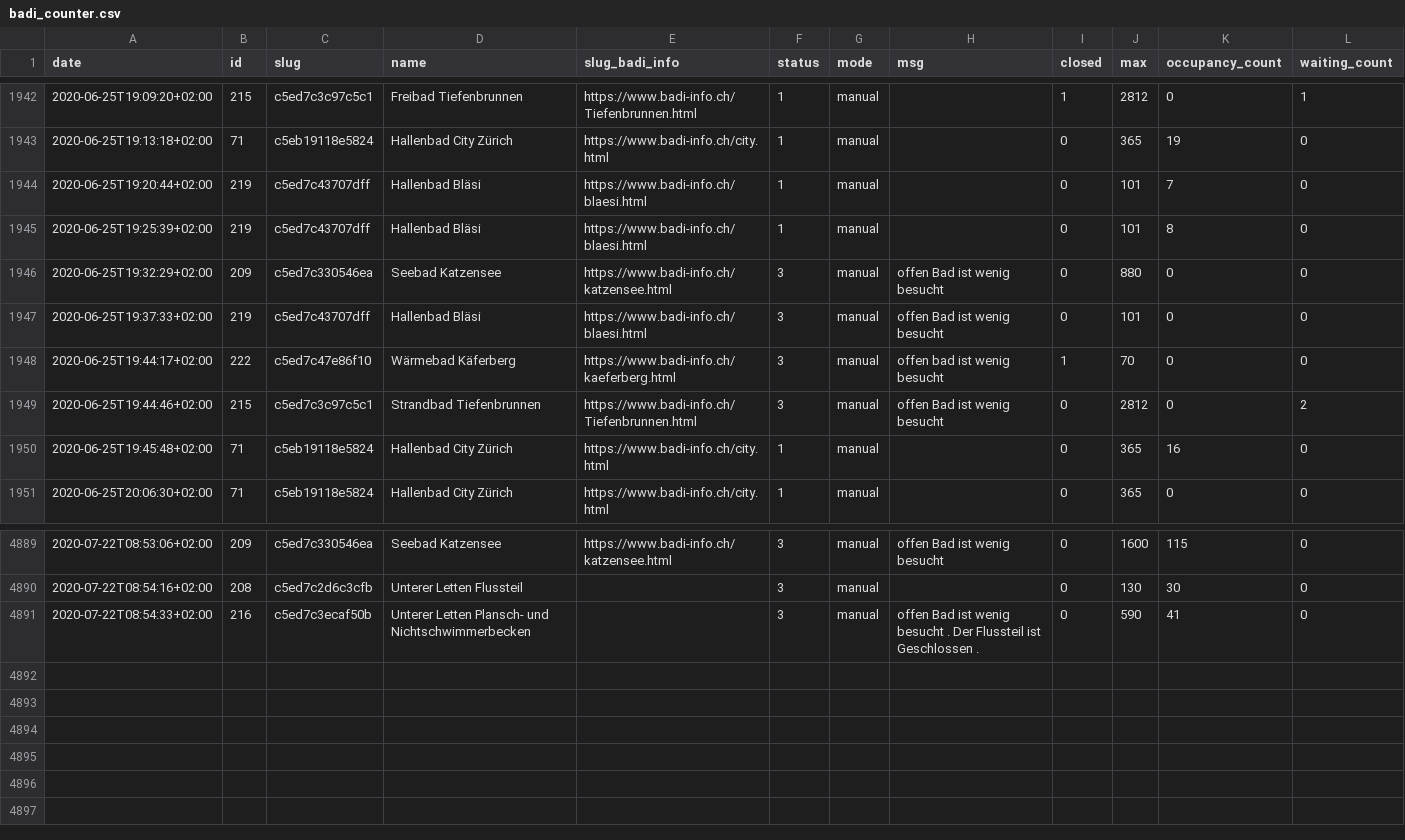
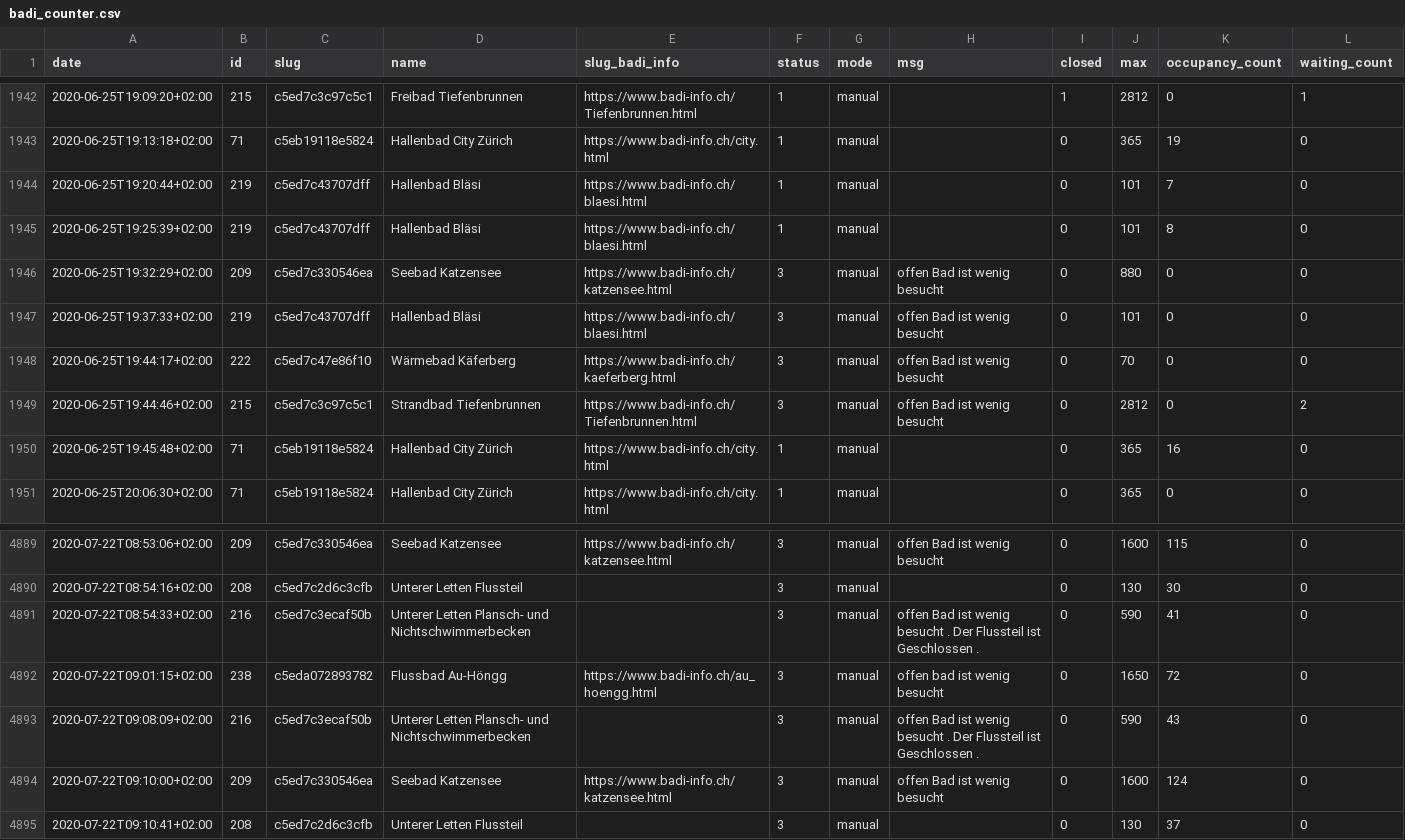
Before and after one commit to opendatazurich/opendatazurich.github.io, a CSV file: automation/badi-counter/badi_counter.csv, drawn as a sheet; only a part is shown, gaps mark what is left out.

Commit message:
Update badi_counter.csv with latest data

```diff
--- a/automation/badi-counter/badi_counter.csv
+++ b/automation/badi-counter/badi_counter.csv
@@ -1947,3 +1947,3 @@ date,id,slug,name,slug_badi_info,status,mode,msg,closed,max,occupancy_count,wait
 2020-06-25T19:37:33+02:00,219,c5ed7c43707dff,"Hallenbad Bläsi",https://www.badi-info.ch/blaesi.html,3,manual,"offen Bad ist wenig besucht",0,101,0,0
-2020-06-25T19:44:17+02:00,222,c5ed7c47e86f10,"Wärmebad Käferberg",https://www.badi-info.ch/kaeferberg.html,3,manual,"offen bad ist wenig besucht",1,70,0,0
+2020-06-25T19:44:17+02:00,222,c5ed7c47e86f10,"Wärmebad Käferberg",https://www.badi-info.ch/kaeferberg.html,3,manual,"offen Bad ist wenig besucht",0,70,0,0
 2020-06-25T19:44:46+02:00,215,c5ed7c3c97c5c1,"Strandbad Tiefenbrunnen",https://www.badi-info.ch/Tiefenbrunnen.html,3,manual,"offen Bad ist wenig besucht",0,2812,0,2
@@ -4891 +4891,5 @@ date,id,slug,name,slug_badi_info,status,mode,msg,closed,max,occupancy_count,wait
 2020-07-22T08:54:33+02:00,216,c5ed7c3ecaf50b,"Unterer Letten Plansch- und Nichtschwimmerbecken","",3,manual,"offen Bad ist wenig besucht . Der Flussteil ist Geschlossen .",0,590,41,0
+2020-07-22T09:01:15+02:00,238,c5eda072893782,"Flussbad Au-Höngg",https://www.badi-info.ch/au_hoengg.html,3,manual,"offen bad ist wenig besucht",0,1650,72,0
+2020-07-22T09:08:09+02:00,216,c5ed7c3ecaf50b,"Unterer Letten Plansch- und Nichtschwimmerbecken","",3,manual,"offen Bad ist wenig besucht . Der Flussteil ist Geschlossen .",0,590,43,0
+2020-07-22T09:10:00+02:00,209,c5ed7c330546ea,"Seebad Katzensee",https://www.badi-info.ch/katzensee.html,3,manual,"offen Bad ist wenig besucht",0,1600,124,0
+2020-07-22T09:10:41+02:00,208,c5ed7c2d6c3cfb,"Unterer Letten Flussteil","",3,manual,"",0,130,37,0
```
